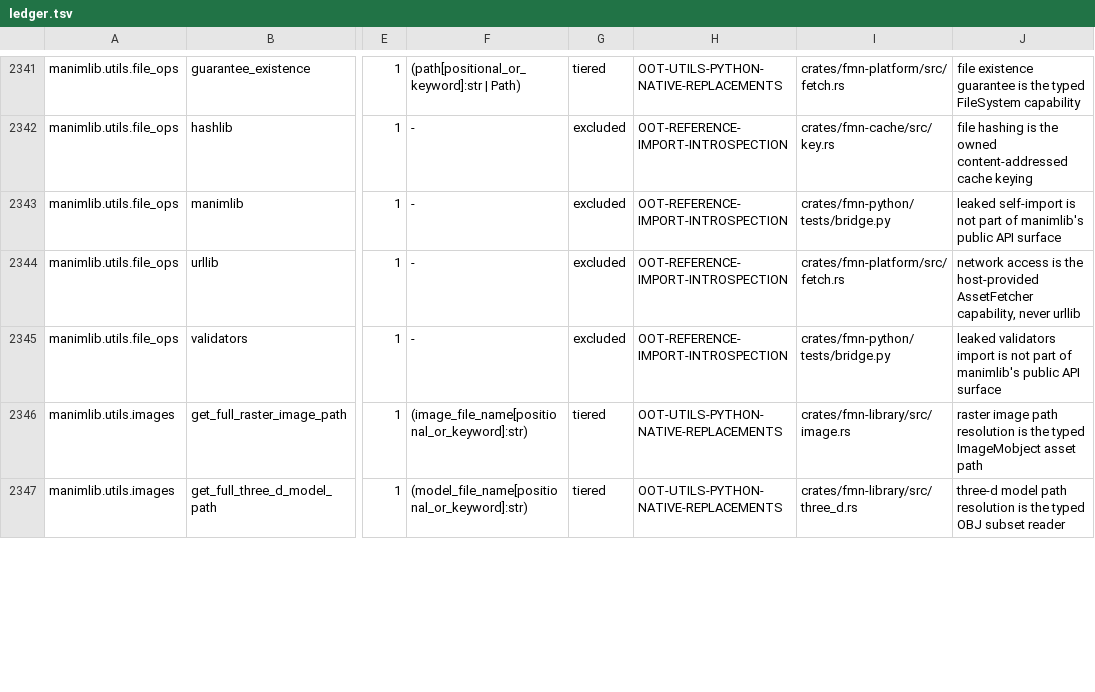
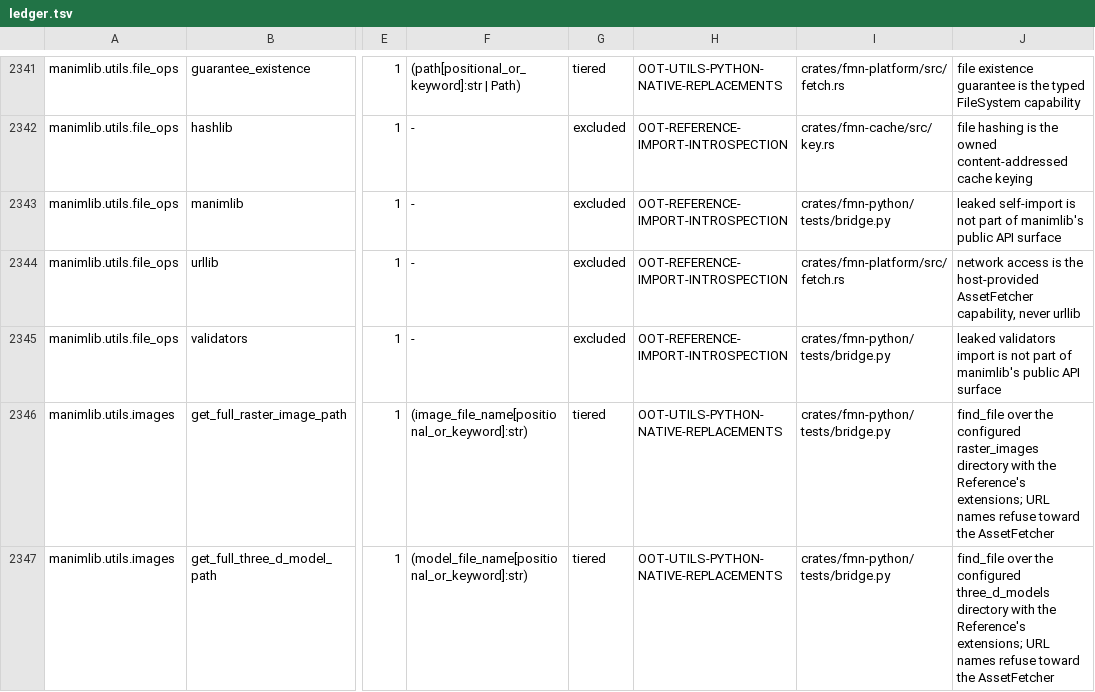
Before and after one commit to Dicklesworthstone/franken_manim, a TSV file: docs/api/ledger.tsv, drawn as a sheet; only a part is shown, gaps mark what is left out; the diff covers the shown part only; the diff names each change by its address in the sheet, - before the commit and + after, or states it on an @@ line.

```diff
--- a/docs/api/ledger.tsv
+++ b/docs/api/ledger.tsv
-I2346: crates/fmn-library/src/image.rs
+I2346: crates/fmn-python/tests/bridge.py
-J2346: raster image path resolution is the typed ImageMobject asset path
+J2346: find_file over the configured raster_images directory with the Reference's extensions; URL names refuse toward the AssetFetcher
-I2347: crates/fmn-library/src/three_d.rs
+I2347: crates/fmn-python/tests/bridge.py
-J2347: three-d model path resolution is the typed OBJ subset reader
+J2347: find_file over the configured three_d_models directory with the Reference's extensions; URL names refuse toward the AssetFetcher
```
Also changed, not shown: 16 edited cells elsewhere in this file, API_OVERLAY.tsv, 4 other files.
